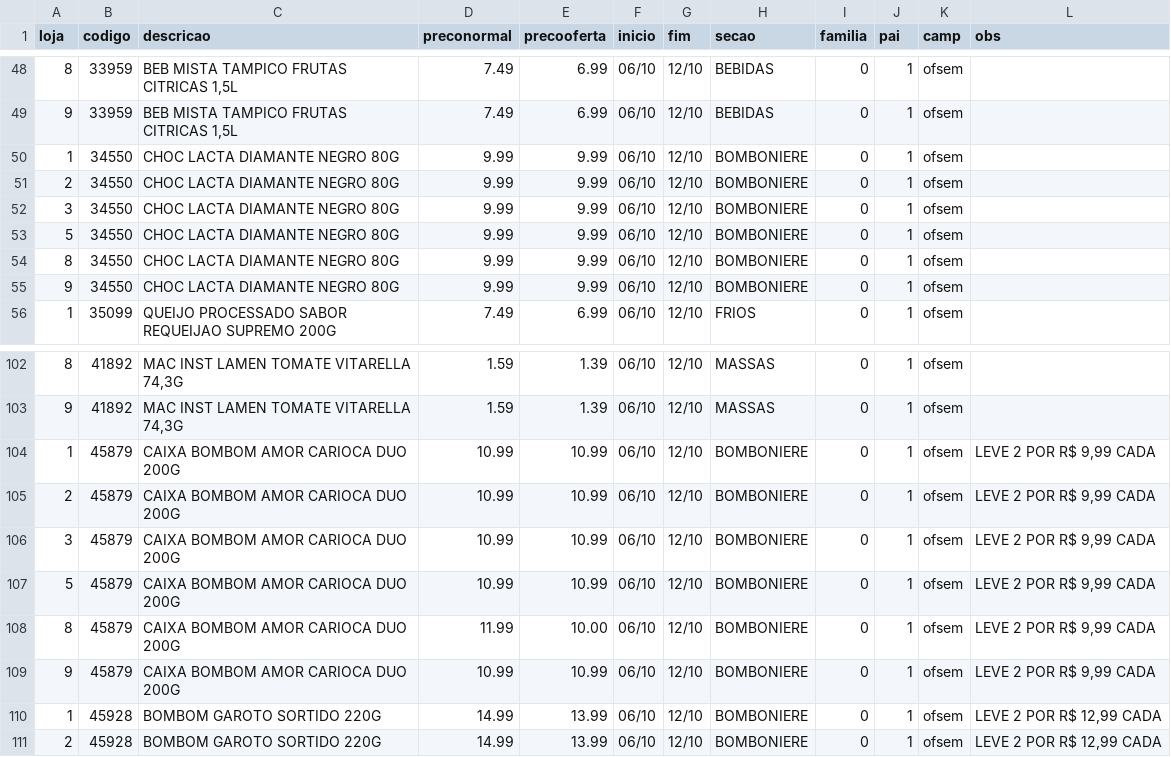
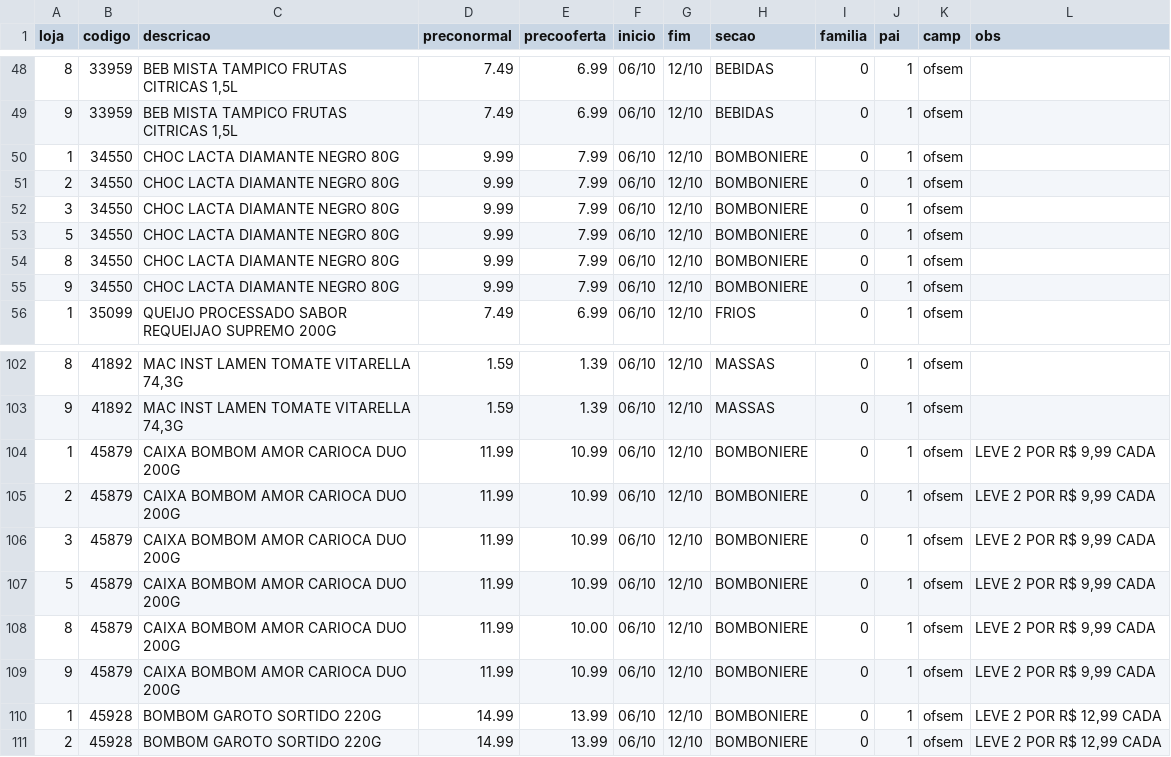
Before and after one commit to luciano504/placas, a CSV file: data/campanhas.csv, drawn as a sheet; only a part is shown, gaps mark what is left out.

```diff
--- a/data/campanhas.csv
+++ b/data/campanhas.csv
@@ -49,8 +49,8 @@ loja,codigo,descricao,preconormal,precooferta,inicio,fim,secao,familia,pai,camp,
 9,33959,"BEB MISTA TAMPICO FRUTAS CITRICAS 1,5L",7.49,6.99,06/10,12/10,BEBIDAS,0,1,ofsem,
-1,34550,CHOC LACTA DIAMANTE NEGRO 80G,9.99,9.99,06/10,12/10,BOMBONIERE,0,1,ofsem,
-2,34550,CHOC LACTA DIAMANTE NEGRO 80G,9.99,9.99,06/10,12/10,BOMBONIERE,0,1,ofsem,
-3,34550,CHOC LACTA DIAMANTE NEGRO 80G,9.99,9.99,06/10,12/10,BOMBONIERE,0,1,ofsem,
-5,34550,CHOC LACTA DIAMANTE NEGRO 80G,9.99,9.99,06/10,12/10,BOMBONIERE,0,1,ofsem,
-8,34550,CHOC LACTA DIAMANTE NEGRO 80G,9.99,9.99,06/10,12/10,BOMBONIERE,0,1,ofsem,
-9,34550,CHOC LACTA DIAMANTE NEGRO 80G,9.99,9.99,06/10,12/10,BOMBONIERE,0,1,ofsem,
+1,34550,CHOC LACTA DIAMANTE NEGRO 80G,9.99,7.99,06/10,12/10,BOMBONIERE,0,1,ofsem,
+2,34550,CHOC LACTA DIAMANTE NEGRO 80G,9.99,7.99,06/10,12/10,BOMBONIERE,0,1,ofsem,
+3,34550,CHOC LACTA DIAMANTE NEGRO 80G,9.99,7.99,06/10,12/10,BOMBONIERE,0,1,ofsem,
+5,34550,CHOC LACTA DIAMANTE NEGRO 80G,9.99,7.99,06/10,12/10,BOMBONIERE,0,1,ofsem,
+8,34550,CHOC LACTA DIAMANTE NEGRO 80G,9.99,7.99,06/10,12/10,BOMBONIERE,0,1,ofsem,
+9,34550,CHOC LACTA DIAMANTE NEGRO 80G,9.99,7.99,06/10,12/10,BOMBONIERE,0,1,ofsem,
 1,35099,QUEIJO PROCESSADO SABOR REQUEIJAO SUPREMO 200G,7.49,6.99,06/10,12/10,FRIOS,0,1,ofsem,
@@ -103,8 +103,8 @@ loja,codigo,descricao,preconormal,precooferta,inicio,fim,secao,familia,pai,camp,
 9,41892,"MAC INST LAMEN TOMATE VITARELLA 74,3G",1.59,1.39,06/10,12/10,MASSAS,0,1,ofsem,
-1,45879,CAIXA BOMBOM AMOR CARIOCA DUO 200G,10.99,10.99,06/10,12/10,BOMBONIERE,0,1,ofsem,"LEVE 2 POR R$ 9,99 CADA"
-2,45879,CAIXA BOMBOM AMOR CARIOCA DUO 200G,10.99,10.99,06/10,12/10,BOMBONIERE,0,1,ofsem,"LEVE 2 POR R$ 9,99 CADA"
-3,45879,CAIXA BOMBOM AMOR CARIOCA DUO 200G,10.99,10.99,06/10,12/10,BOMBONIERE,0,1,ofsem,"LEVE 2 POR R$ 9,99 CADA"
-5,45879,CAIXA BOMBOM AMOR CARIOCA DUO 200G,10.99,10.99,06/10,12/10,BOMBONIERE,0,1,ofsem,"LEVE 2 POR R$ 9,99 CADA"
+1,45879,CAIXA BOMBOM AMOR CARIOCA DUO 200G,11.99,10.99,06/10,12/10,BOMBONIERE,0,1,ofsem,"LEVE 2 POR R$ 9,99 CADA"
+2,45879,CAIXA BOMBOM AMOR CARIOCA DUO 200G,11.99,10.99,06/10,12/10,BOMBONIERE,0,1,ofsem,"LEVE 2 POR R$ 9,99 CADA"
+3,45879,CAIXA BOMBOM AMOR CARIOCA DUO 200G,11.99,10.99,06/10,12/10,BOMBONIERE,0,1,ofsem,"LEVE 2 POR R$ 9,99 CADA"
+5,45879,CAIXA BOMBOM AMOR CARIOCA DUO 200G,11.99,10.99,06/10,12/10,BOMBONIERE,0,1,ofsem,"LEVE 2 POR R$ 9,99 CADA"
 8,45879,CAIXA BOMBOM AMOR CARIOCA DUO 200G,11.99,10.00,06/10,12/10,BOMBONIERE,0,1,ofsem,"LEVE 2 POR R$ 9,99 CADA"
-9,45879,CAIXA BOMBOM AMOR CARIOCA DUO 200G,10.99,10.99,06/10,12/10,BOMBONIERE,0,1,ofsem,"LEVE 2 POR R$ 9,99 CADA"
+9,45879,CAIXA BOMBOM AMOR CARIOCA DUO 200G,11.99,10.99,06/10,12/10,BOMBONIERE,0,1,ofsem,"LEVE 2 POR R$ 9,99 CADA"
 1,45928,BOMBOM GAROTO SORTIDO 220G,14.99,13.99,06/10,12/10,BOMBONIERE,0,1,ofsem,"LEVE 2 POR R$ 12,99 CADA"
```
Also changed, not shown: data/loja4.csv, data/loja8.csv, 6 other files.
